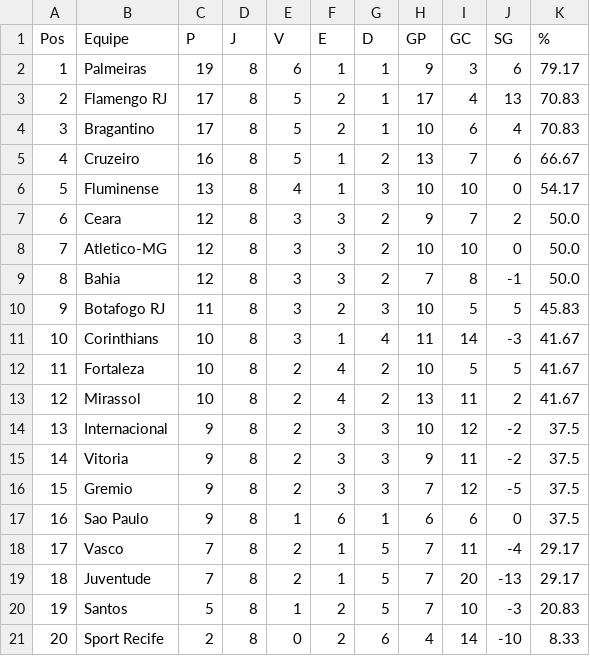
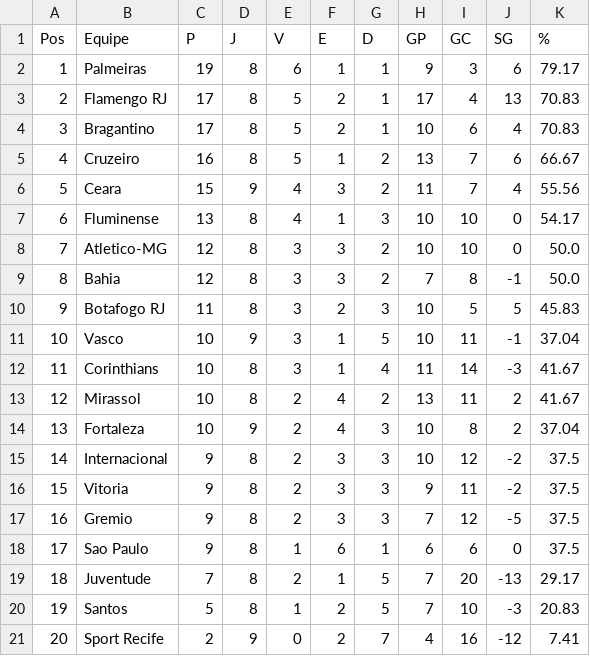
Before and after one commit to tlvzz/campeonato-brasileiro, a CSV file: classificacao_serie_a.csv, drawn as a sheet; removed rows and columns are numbered as before the commit, all else as after; the diff names each change by its address in the sheet, - before the commit and + after, or states it on an @@ line.

```diff
--- a/classificacao_serie_a.csv
+++ b/classificacao_serie_a.csv
+row 6: 5 | Ceara | 15 | 9 | 4 | 3 | 2 | 11 | 7 | 4 | 55.56
@@ column A (Pos) renumbered between rows 7 and 18 @@
-row 7: 6 | Ceara | 12 | 8 | 3 | 3 | 2 | 9 | 7 | 2 | 50.0
+row 11: 10 | Vasco | 10 | 9 | 3 | 1 | 5 | 10 | 11 | -1 | 37.04
-row 12: 11 | Fortaleza | 10 | 8 | 2 | 4 | 2 | 10 | 5 | 5 | 41.67
+row 14: 13 | Fortaleza | 10 | 9 | 2 | 4 | 3 | 10 | 8 | 2 | 37.04
-row 18: 17 | Vasco | 7 | 8 | 2 | 1 | 5 | 7 | 11 | -4 | 29.17
-D21 (J): 8
+D21 (J): 9
-G21 (D): 6
+G21 (D): 7
-I21 (GC): 14
+I21 (GC): 16
-J21 (SG): -10
+J21 (SG): -12
-K21 (%): 8.33
+K21 (%): 7.41
```
Also changed, not shown: resultados_serie_a.csv, 1 other file.
